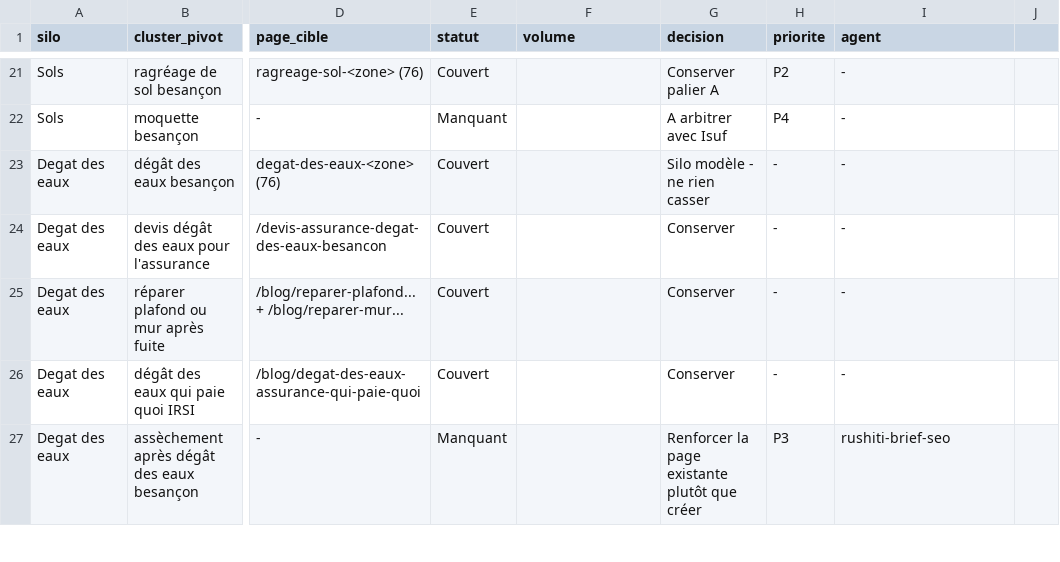
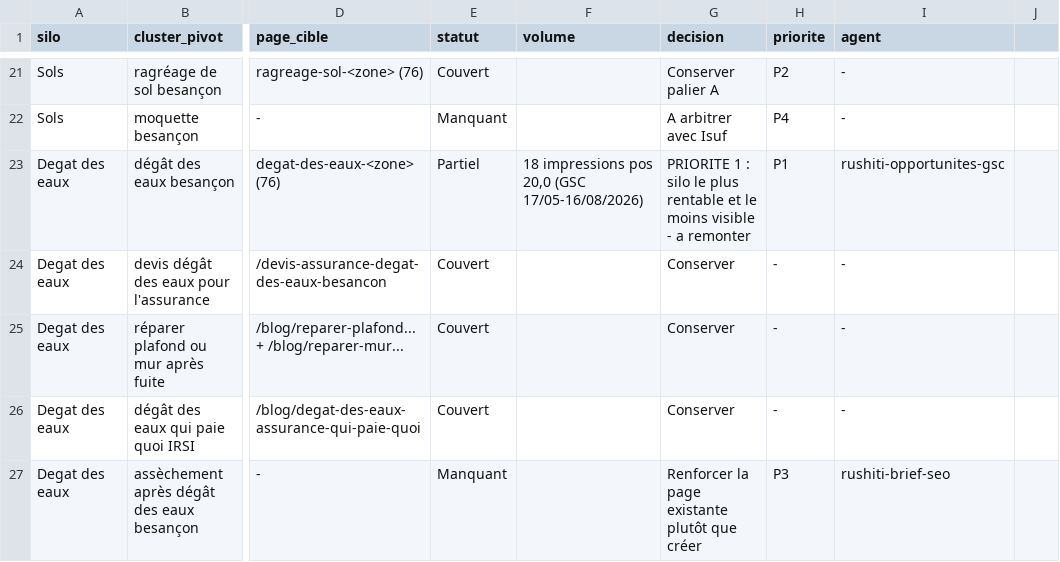
Before and after one commit to eurotregu/RUSHITI-RENOVATION-BESANCON--website, a CSV file: docs/seo/matrice-mots-cles-cibles-2026-08.csv, drawn as a sheet; only a part is shown, gaps mark what is left out; the diff covers the shown part only; the diff names each change by its address in the sheet, - before the commit and + after, or states it on an @@ line.

```diff
--- a/docs/seo/matrice-mots-cles-cibles-2026-08.csv
+++ b/docs/seo/matrice-mots-cles-cibles-2026-08.csv
-E23 (statut): Couvert
+E23 (statut): Partiel
-F23 (volume): (empty)
+F23 (volume): 18 impressions pos 20,0 (GSC 17/05-16/08/2026)
-G23 (decision): Silo modèle - ne rien casser
+G23 (decision): PRIORITE 1 : silo le plus rentable et le moins visible - a remonter
-H23 (priorite): -
+H23 (priorite): P1
-I23 (agent): -
+I23 (agent): rushiti-opportunites-gsc
```
Also changed, not shown: 22 edited cells elsewhere in this file, 1 other file.
